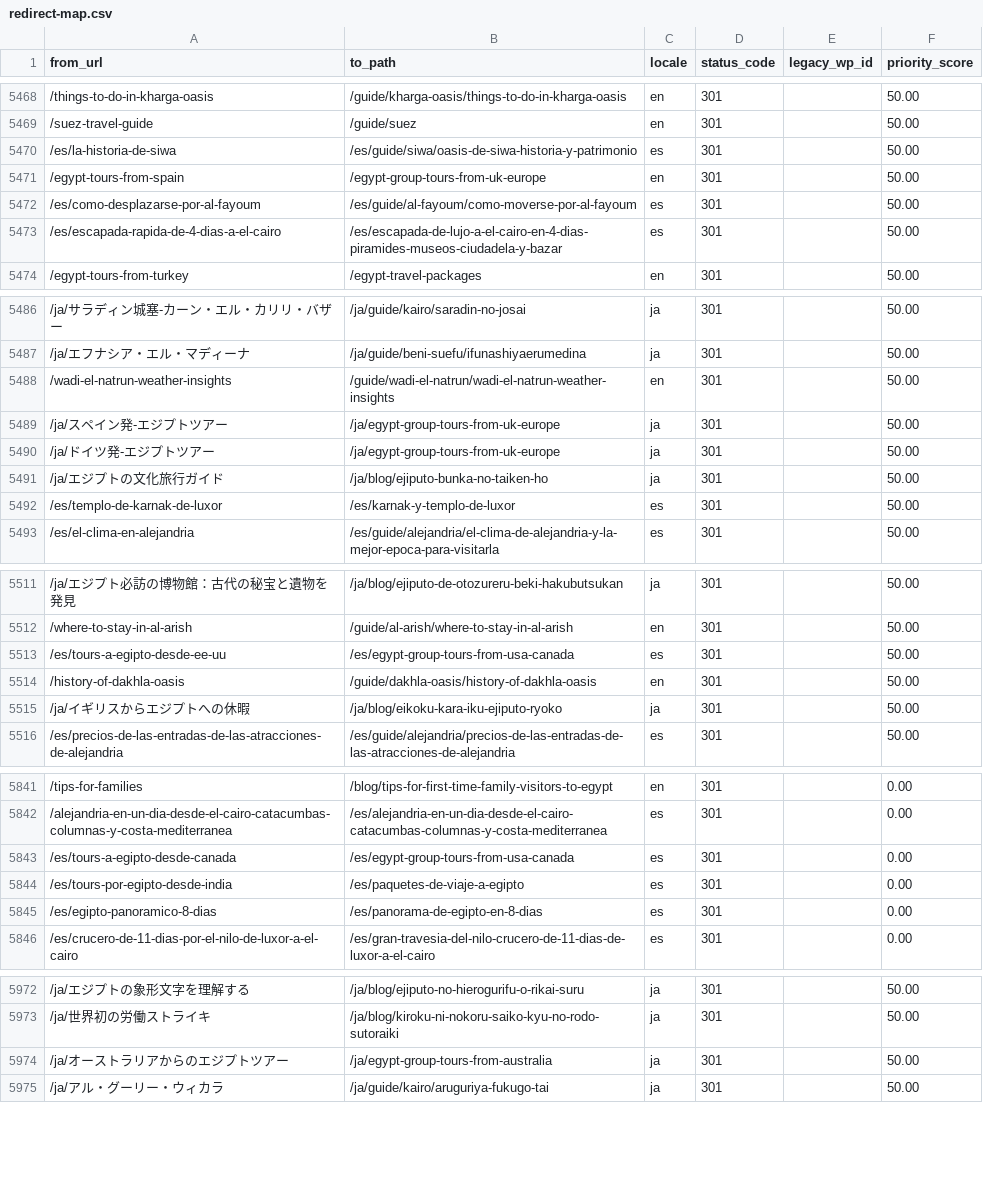
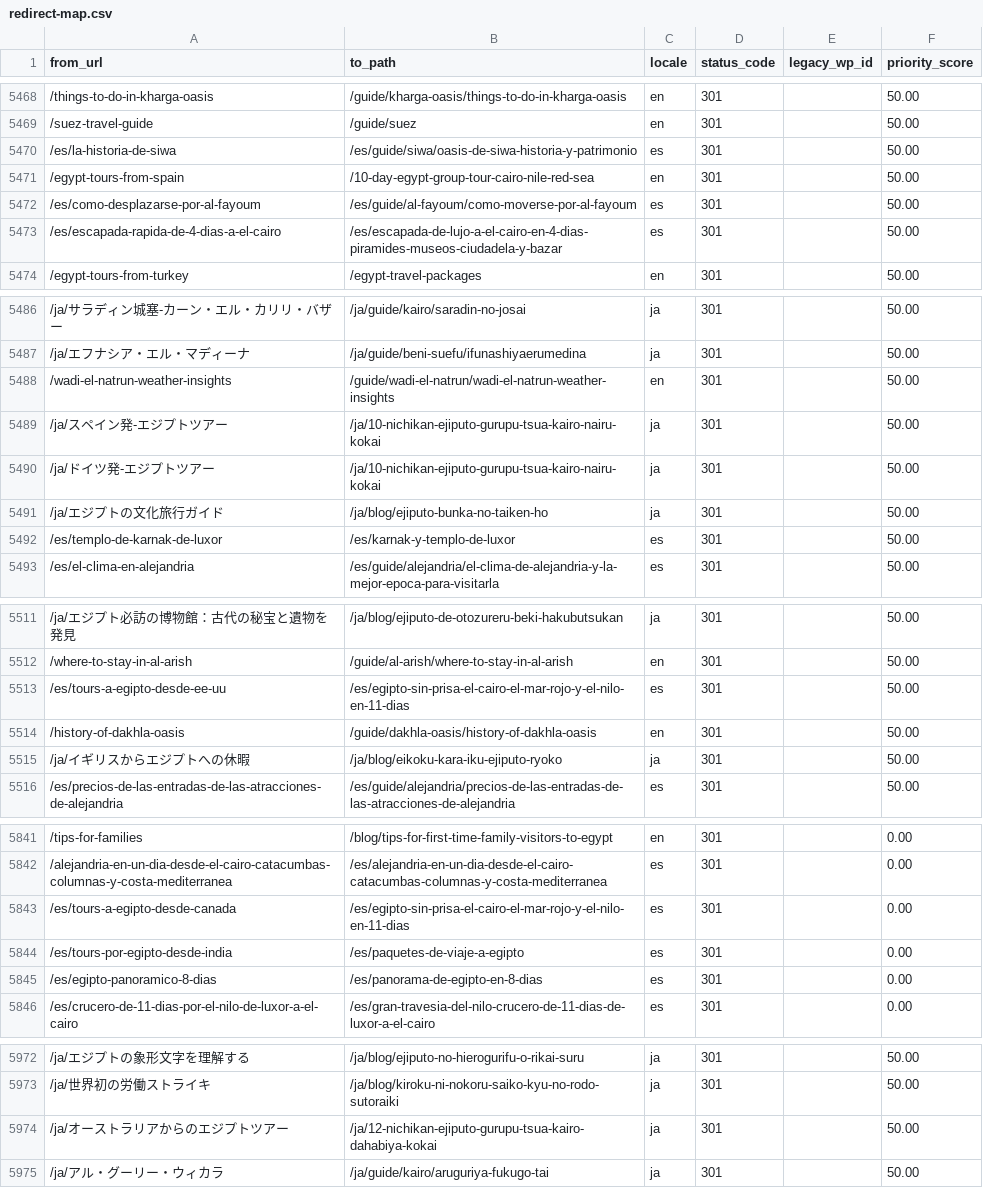
Before and after one commit to desertcanvasart-dotcom/travel2egypt-next, a CSV file: migration/redirect-map.csv, drawn as a sheet; only a part is shown, gaps mark what is left out; the diff covers the shown part only; the diff names each change by its address in the sheet, - before the commit and + after, or states it on an @@ line.

```diff
--- a/migration/redirect-map.csv
+++ b/migration/redirect-map.csv
-B5471 (to_path): /egypt-group-tours-from-uk-europe
+B5471 (to_path): /10-day-egypt-group-tour-cairo-nile-red-sea
-B5489:B5490 (to_path): /ja/egypt-group-tours-from-uk-europe
+B5489:B5490 (to_path): /ja/10-nichikan-ejiputo-gurupu-tsua-kairo-nairu-kokai
-B5513 (to_path): /es/egypt-group-tours-from-usa-canada
+B5513 (to_path): /es/egipto-sin-prisa-el-cairo-el-mar-rojo-y-el-nilo-en-11-dias
-B5843 (to_path): /es/egypt-group-tours-from-usa-canada
+B5843 (to_path): /es/egipto-sin-prisa-el-cairo-el-mar-rojo-y-el-nilo-en-11-dias
-B5974 (to_path): /ja/egypt-group-tours-from-australia
+B5974 (to_path): /ja/12-nichikan-ejiputo-gurupu-tsua-kairo-dahabiya-kokai
```
Also changed, not shown: 12 added rows and 8 edited cells elsewhere in this file, 12 other files.
